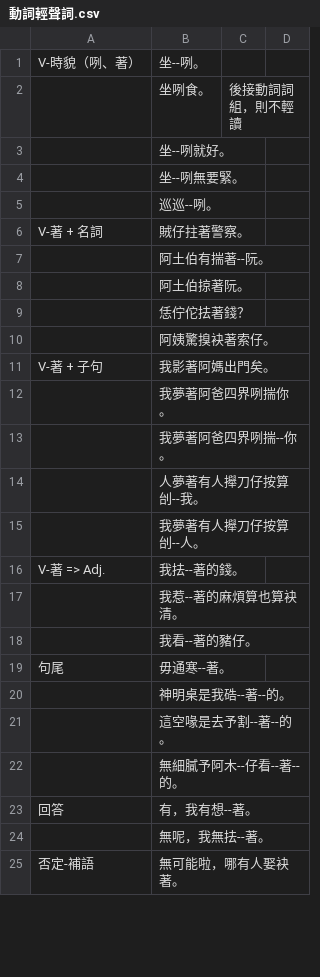
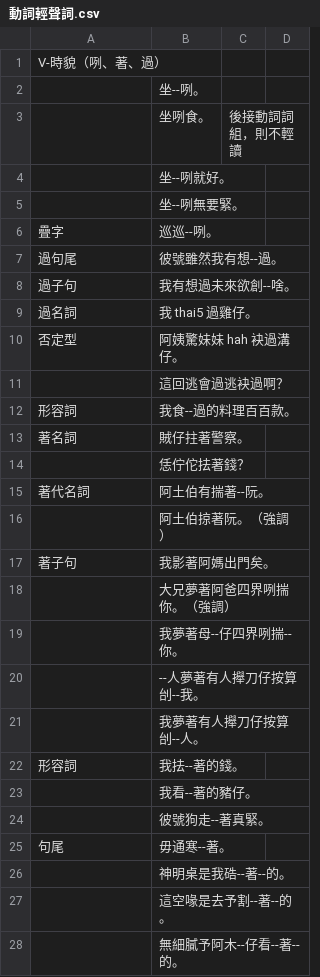
Before and after one commit to Sui-Siann-Dataset/Sui-Siann-Tsit-Tshing, a CSV file: ki-tha其他/動詞輕聲詞.csv, drawn as a sheet; only a part is shown; the shorter side is filled out with more unchanged rows; the diff covers the shown part only.

```diff
--- a/ki-tha其他/動詞輕聲詞.csv
+++ b/ki-tha其他/動詞輕聲詞.csv
@@ -1 +1,2 @@
-V-時貌（咧、著）,坐--咧。,,
+V-時貌（咧、著、過）,,
+,坐--咧。,
@@ -5,4 +6,8 @@ V-時貌（咧、著）,坐--咧。,,
-,巡巡--咧。,,
-V-著 + 名詞,賊仔拄著警察。,,
-,阿土伯有揣著--阮。,,
-,阿土伯掠著阮。,,
+疊字,巡巡--咧。,
+過句尾,彼號雖然我有想--過。,
+過子句,我有想過未來欲創--啥。,
+過名詞,我 thai5 過雞仔。,
+否定型,阿姨驚妹妹 hah 袂過溝仔。,
+,這回逃會過逃袂過啊？,
+形容詞,我食--過的料理百百款。,
+著名詞,賊仔拄著警察。,
@@ -10,5 +15,6 @@ V-著 + 名詞,賊仔拄著警察。,,
-,阿姨驚搝袂著索仔。,,
-V-著 + 子句,我影著阿媽出門矣。,,
-,我夢著阿爸四界咧揣你。,,
-,我夢著阿爸四界咧揣--你。,,
-,人夢著有人攑刀仔按算刣--我。,,
+著代名詞,阿土伯有揣著--阮。,
+,阿土伯掠著阮。（強調）,
+著子句,我影著阿媽出門矣。,
+,大兄夢著阿爸四界咧揣你。（強調）,
+,我夢著母--仔四界咧揣--你。,
+,--人夢著有人攑刀仔按算刣--我。,
@@ -16,2 +22 @@ V-著 + 子句,我影著阿媽出門矣。,,
-V-著 => Adj.,我抾--著的錢。,,
-,我惹--著的麻煩算也算袂清。,,
+形容詞,我抾--著的錢。,
@@ -18,0 +24 @@ V-著 => Adj.,我抾--著的錢。,,
+,彼號狗走--著真緊。,
```
Also changed, not shown: 43 added rows, 36 removed rows, 3 moved rows and 26 edited cells elsewhere in this file, 2 other files.
